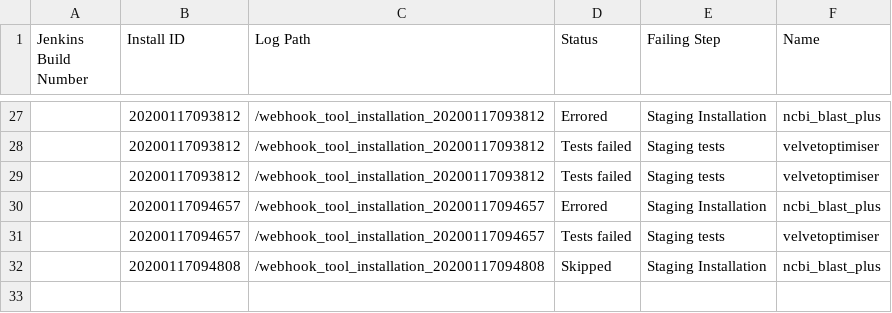
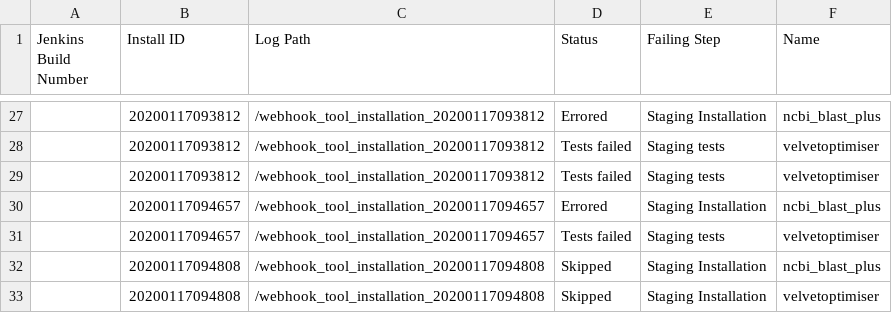
Before and after one commit to cat-bro/usegalaxy-au-tools, a TSV file: automated_tool_installation_log.tsv, drawn as a sheet; only a part is shown, gaps mark what is left out.

Commit message:
automated_tool_installation_log.tsv entry for build .

```diff
--- a/automated_tool_installation_log.tsv
+++ b/automated_tool_installation_log.tsv
@@ -32 +32,2 @@ Jenkins Build Number	Install ID	Log Path	Status	Failing Step	Name
 	20200117094808	/webhook_tool_installation_20200117094808	Skipped	Staging Installation	ncbi_blast_plus
+	20200117094808	/webhook_tool_installation_20200117094808	Skipped	Staging Installation	velvetoptimiser
```
